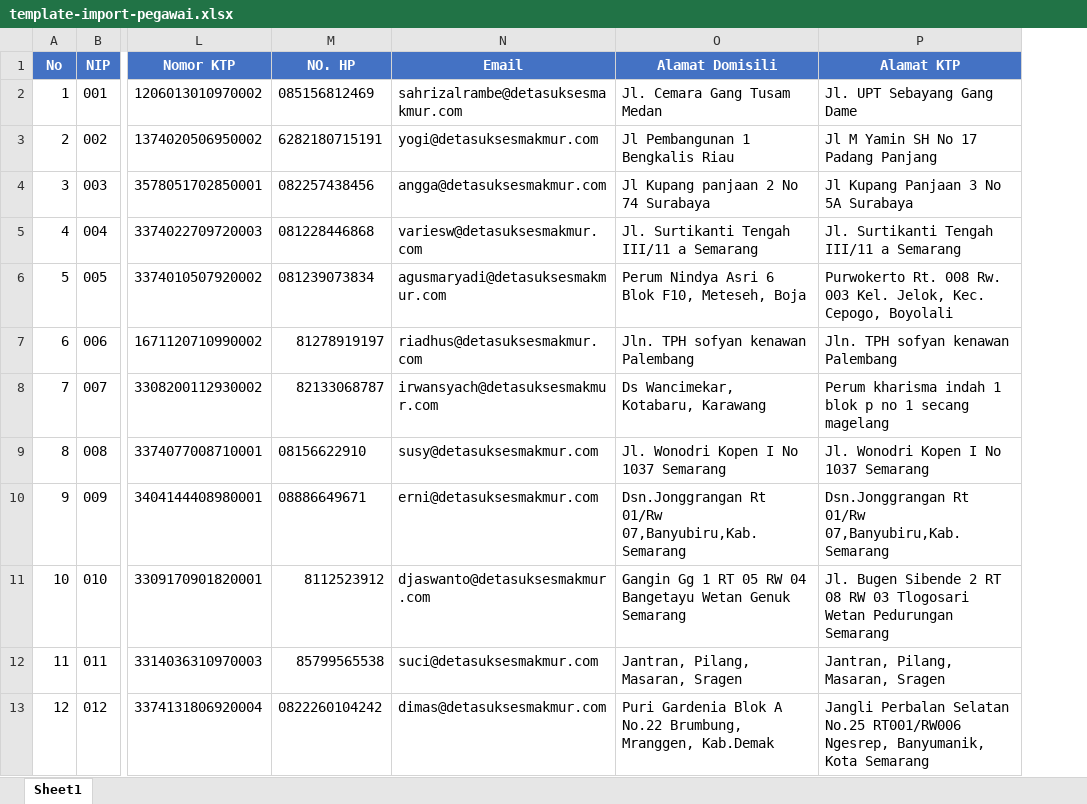
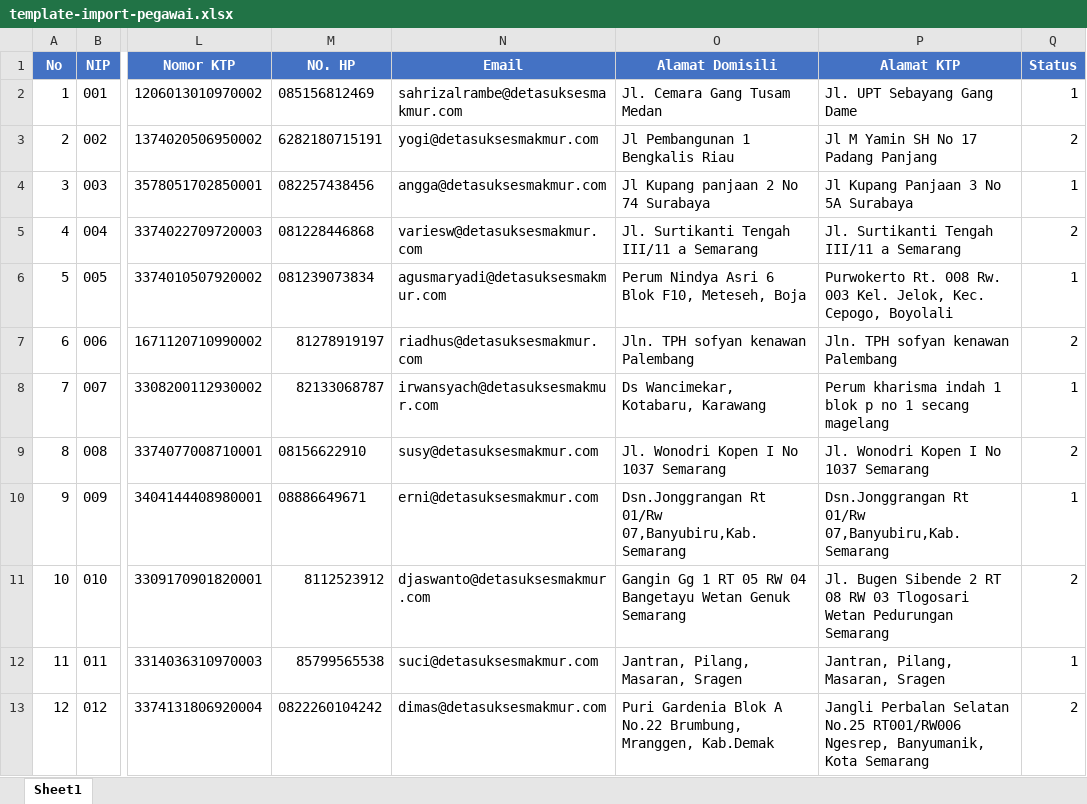
Before and after one commit to Devoandroweb/ngastaa, an Excel workbook: public/template-import-pegawai.xlsx, sheet Sheet1, drawn as a sheet; only a part is shown, gaps mark what is left out; values as stored, in another font and other column widths than the file's, no borders; the diff names each change by its address in the sheet, - before the commit and + after, or states it on an @@ line.

Commit message:
fix template

```diff
--- a/public/template-import-pegawai.xlsx (sheet Sheet1)
+++ b/public/template-import-pegawai.xlsx (sheet Sheet1)
+column Q (Status), rows 2-13: 1 | 2 | 1 | 2 | 1 | 2 | 1 | 2 | 1 | 2 | 1 | 2
```
Also changed, not shown: 8 other files.
